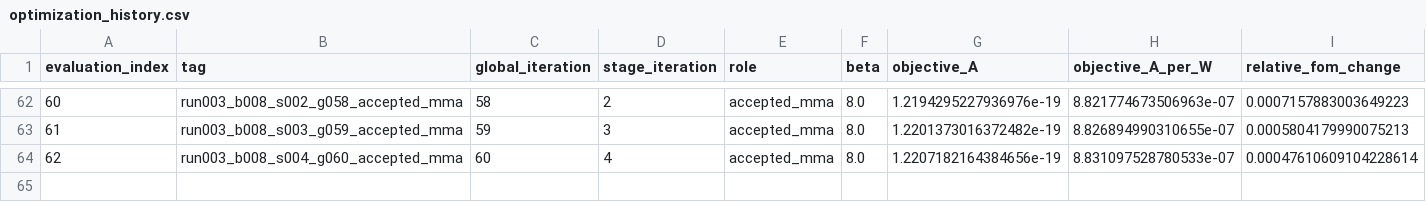
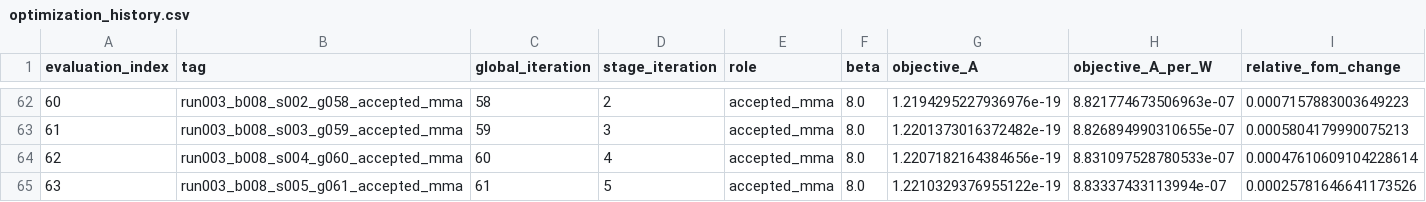
Before and after one commit to SeunghyunLee8860/inverse_design, a CSV file: photothermal_pte/optimization_runs/run_003_gaussian10_w8p5_current_max_converged/results/optimization_history.csv, drawn as a sheet; only a part is shown, gaps mark what is left out; rows hold the shown columns only; the diff names each change by its address in the sheet, - before the commit and + after, or states it on an @@ line.

Commit message:
Record Run 003 run003_b008_s005_g061_accepted_mma

```diff
--- a/photothermal_pte/optimization_runs/run_003_gaussian10_w8p5_current_max_converged/results/optimization_history.csv
+++ b/photothermal_pte/optimization_runs/run_003_gaussian10_w8p5_current_max_converged/results/optimization_history.csv
+row 65: 63 | run003_b008_s005_g061_accepted_mma | 61 | 5 | accepted_mma | 8.0 | 1.2210329376955122e-19 | 8.83337433113994e-07 | 0.00025781646641173526
```
Also changed, not shown: 7 other files.
